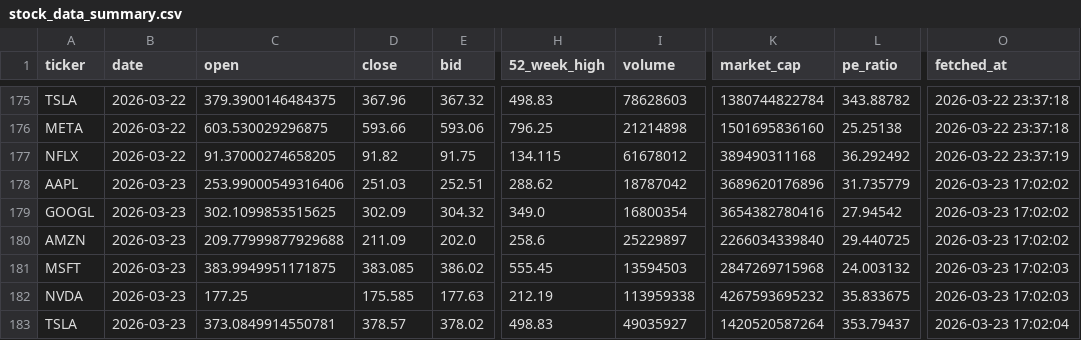
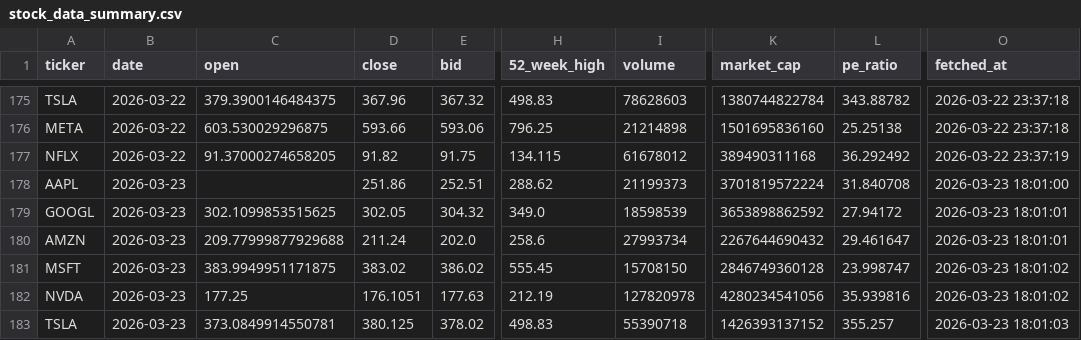
Before and after one commit to Kasuba-phani/stock-sentiment-tracker, a CSV file: data/stock_data_summary.csv, drawn as a sheet; only a part is shown, gaps mark what is left out; the diff covers the shown part only; the diff names each change by its address in the sheet, - before the commit and + after, or states it on an @@ line.

```diff
--- a/data/stock_data_summary.csv
+++ b/data/stock_data_summary.csv
-C178 (open): 253.99000549316406
+C178 (open): (empty)
-D178 (close): 251.03
+D178 (close): 251.86
-I178 (volume): 18787042
+I178 (volume): 21199373
-K178 (market_cap): 3689620176896
+K178 (market_cap): 3701819572224
-L178 (pe_ratio): 31.735779
+L178 (pe_ratio): 31.840708
-O178 (fetched_at): 2026-03-23 17:02:02
+O178 (fetched_at): 2026-03-23 18:01:00
-D179 (close): 302.09
+D179 (close): 302.05
-I179 (volume): 16800354
+I179 (volume): 18598539
-K179 (market_cap): 3654382780416
+K179 (market_cap): 3653898862592
-L179 (pe_ratio): 27.94542
+L179 (pe_ratio): 27.94172
-O179:O180 (fetched_at): 2026-03-23 17:02:02
+O179:O180 (fetched_at): 2026-03-23 18:01:01
-D180 (close): 211.09
+D180 (close): 211.24
-I180 (volume): 25229897
+I180 (volume): 27993734
-K180 (market_cap): 2266034339840
+K180 (market_cap): 2267644690432
-L180 (pe_ratio): 29.440725
+L180 (pe_ratio): 29.461647
-D181 (close): 383.085
+D181 (close): 383.02
-I181 (volume): 13594503
+I181 (volume): 15708150
-K181 (market_cap): 2847269715968
+K181 (market_cap): 2846749360128
-L181 (pe_ratio): 24.003132
+L181 (pe_ratio): 23.998747
-O181:O182 (fetched_at): 2026-03-23 17:02:03
+O181:O182 (fetched_at): 2026-03-23 18:01:02
-D182 (close): 175.585
+D182 (close): 176.1051
-I182 (volume): 113959338
+I182 (volume): 127820978
-K182 (market_cap): 4267593695232
+K182 (market_cap): 4280234541056
-L182 (pe_ratio): 35.833675
+L182 (pe_ratio): 35.939816
-D183 (close): 378.57
+D183 (close): 380.125
-I183 (volume): 49035927
+I183 (volume): 55390718
-K183 (market_cap): 1420520587264
+K183 (market_cap): 1426393137152
-L183 (pe_ratio): 353.79437
+L183 (pe_ratio): 355.257
-O183 (fetched_at): 2026-03-23 17:02:04
+O183 (fetched_at): 2026-03-23 18:01:03
```
Also changed, not shown: 10 edited cells elsewhere in this file, data/raw_news/news_20260323.csv.
